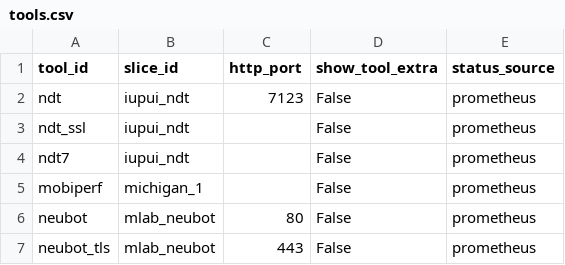
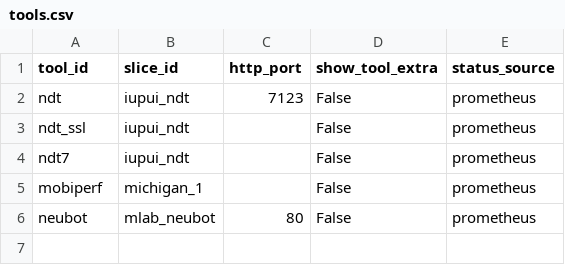
Before and after one commit to m-lab/mlab-ns, a CSV file: server/mlabns/conf/tools.csv, drawn as a sheet; the diff names each change by its address in the sheet, - before the commit and + after, or states it on an @@ line.

Commit message:
Removes /neubot_tls query path, and makes /neubot and /neubot_ipv6 check both port 80 and 443 each. (#214)

```diff
--- a/server/mlabns/conf/tools.csv
+++ b/server/mlabns/conf/tools.csv
-row 7: neubot_tls | mlab_neubot | 443 | False | prometheus
```
Also changed, not shown: 2 other files.
